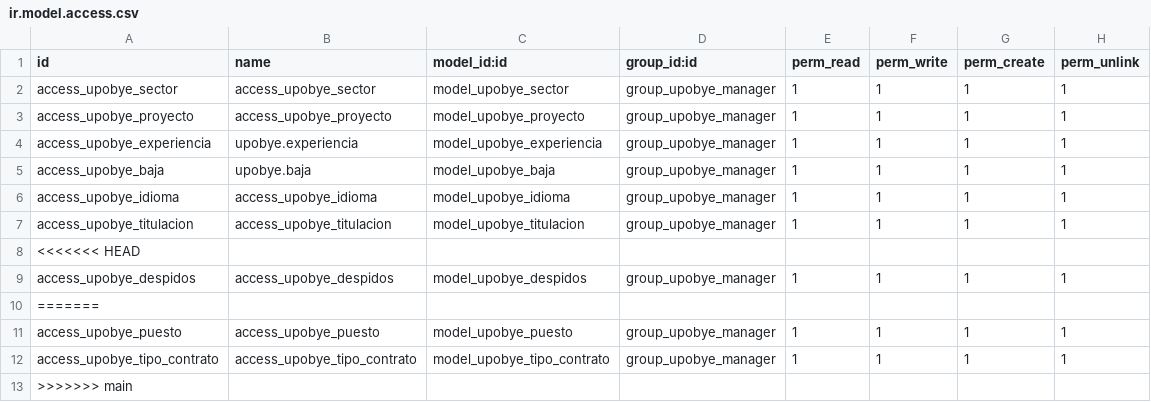
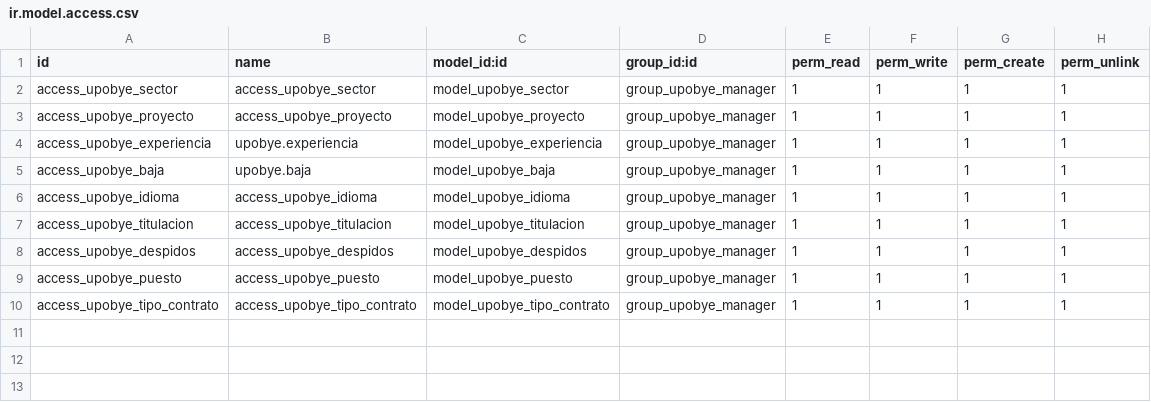
Before and after one commit to Miguesg95/UPOBYE, a CSV file: security/ir.model.access.csv, drawn as a sheet.

Commit message:
Revert "Revert "Merge branch 'main' of https://github.com/Miguesg95/UPOBYE into main""
This reverts commit a7ad6172ee46711a148c9c9f5d66b6734999f35c.

```diff
--- a/security/ir.model.access.csv
+++ b/security/ir.model.access.csv
@@ -7,7 +7,4 @@ access_upobye_idioma,access_upobye_idioma,model_upobye_idioma,group_upobye_manag
 access_upobye_titulacion,access_upobye_titulacion,model_upobye_titulacion,group_upobye_manager,1,1,1,1
-<<<<<<< HEAD
 access_upobye_despidos,access_upobye_despidos,model_upobye_despidos,group_upobye_manager,1,1,1,1
-=======
 access_upobye_puesto,access_upobye_puesto,model_upobye_puesto,group_upobye_manager,1,1,1,1
 access_upobye_tipo_contrato,access_upobye_tipo_contrato,model_upobye_tipo_contrato,group_upobye_manager,1,1,1,1
->>>>>>> main
```
Also changed, not shown: 4 other files.
